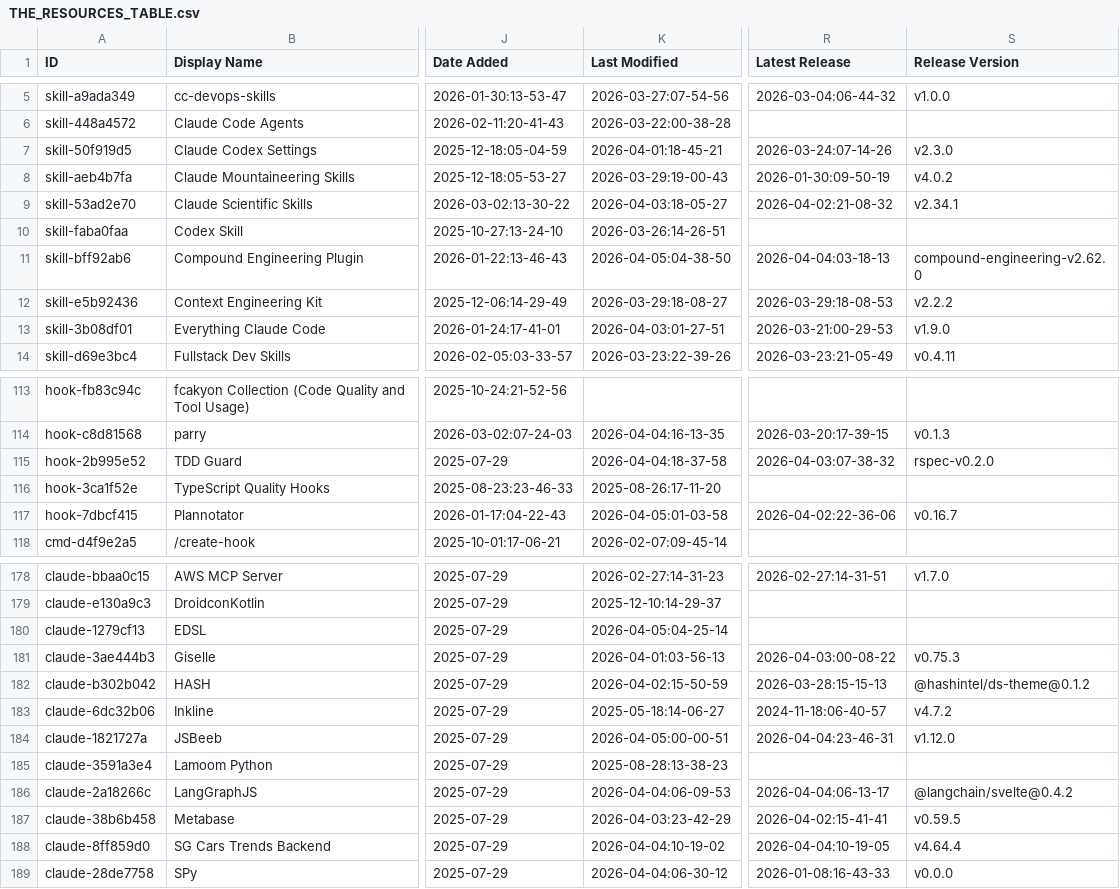
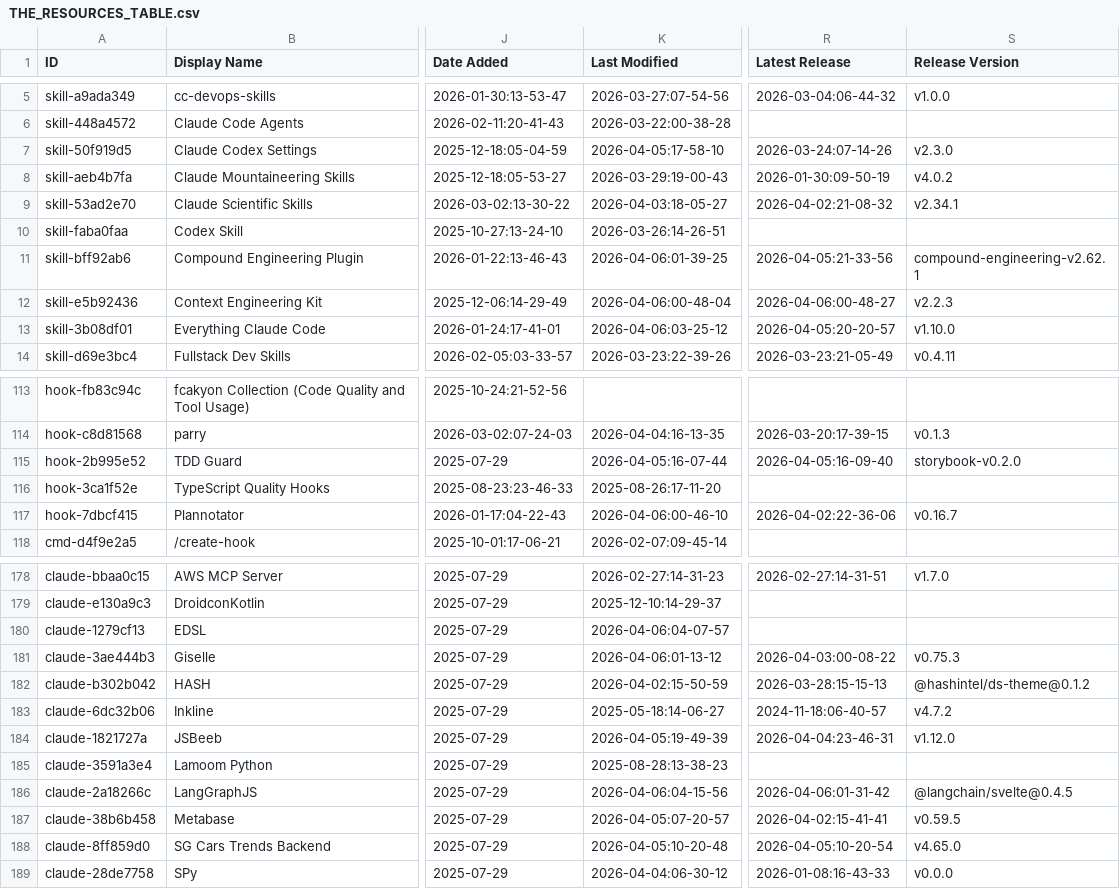
Before and after one commit to kriptoburak/awesome-claude-code, a CSV file: THE_RESOURCES_TABLE.csv, drawn as a sheet; only a part is shown, gaps mark what is left out; the diff covers the shown part only; the diff names each change by its address in the sheet, - before the commit and + after, or states it on an @@ line.

```diff
--- a/THE_RESOURCES_TABLE.csv
+++ b/THE_RESOURCES_TABLE.csv
-K7 (Last Modified): 2026-04-01:18-45-21
+K7 (Last Modified): 2026-04-05:17-58-10
-K11 (Last Modified): 2026-04-05:04-38-50
+K11 (Last Modified): 2026-04-06:01-39-25
-R11 (Latest Release): 2026-04-04:03-18-13
+R11 (Latest Release): 2026-04-05:21-33-56
-S11 (Release Version): compound-engineering-v2.62.0
+S11 (Release Version): compound-engineering-v2.62.1
-K12 (Last Modified): 2026-03-29:18-08-27
+K12 (Last Modified): 2026-04-06:00-48-04
-R12 (Latest Release): 2026-03-29:18-08-53
+R12 (Latest Release): 2026-04-06:00-48-27
-S12 (Release Version): v2.2.2
+S12 (Release Version): v2.2.3
-K13 (Last Modified): 2026-04-03:01-27-51
+K13 (Last Modified): 2026-04-06:03-25-12
-R13 (Latest Release): 2026-03-21:00-29-53
+R13 (Latest Release): 2026-04-05:20-20-57
-S13 (Release Version): v1.9.0
+S13 (Release Version): v1.10.0
-K115 (Last Modified): 2026-04-04:18-37-58
+K115 (Last Modified): 2026-04-05:16-07-44
-R115 (Latest Release): 2026-04-03:07-38-32
+R115 (Latest Release): 2026-04-05:16-09-40
-S115 (Release Version): rspec-v0.2.0
+S115 (Release Version): storybook-v0.2.0
-K117 (Last Modified): 2026-04-05:01-03-58
+K117 (Last Modified): 2026-04-06:00-46-10
-K180 (Last Modified): 2026-04-05:04-25-14
+K180 (Last Modified): 2026-04-06:04-07-57
-K181 (Last Modified): 2026-04-01:03-56-13
+K181 (Last Modified): 2026-04-06:01-13-12
-K184 (Last Modified): 2026-04-05:00-00-51
+K184 (Last Modified): 2026-04-05:19-49-39
-K186 (Last Modified): 2026-04-04:06-09-53
+K186 (Last Modified): 2026-04-06:04-15-56
-R186 (Latest Release): 2026-04-04:06-13-17
+R186 (Latest Release): 2026-04-06:01-31-42
-S186 (Release Version): @langchain/svelte@0.4.2
+S186 (Release Version): @langchain/svelte@0.4.5
-K187 (Last Modified): 2026-04-03:23-42-29
+K187 (Last Modified): 2026-04-05:07-20-57
-K188 (Last Modified): 2026-04-04:10-19-02
+K188 (Last Modified): 2026-04-05:10-20-48
-R188 (Latest Release): 2026-04-04:10-19-05
+R188 (Latest Release): 2026-04-05:10-20-54
-S188 (Release Version): v4.64.4
+S188 (Release Version): v4.65.0
```
Also changed, not shown: 17 edited cells elsewhere in this file.
